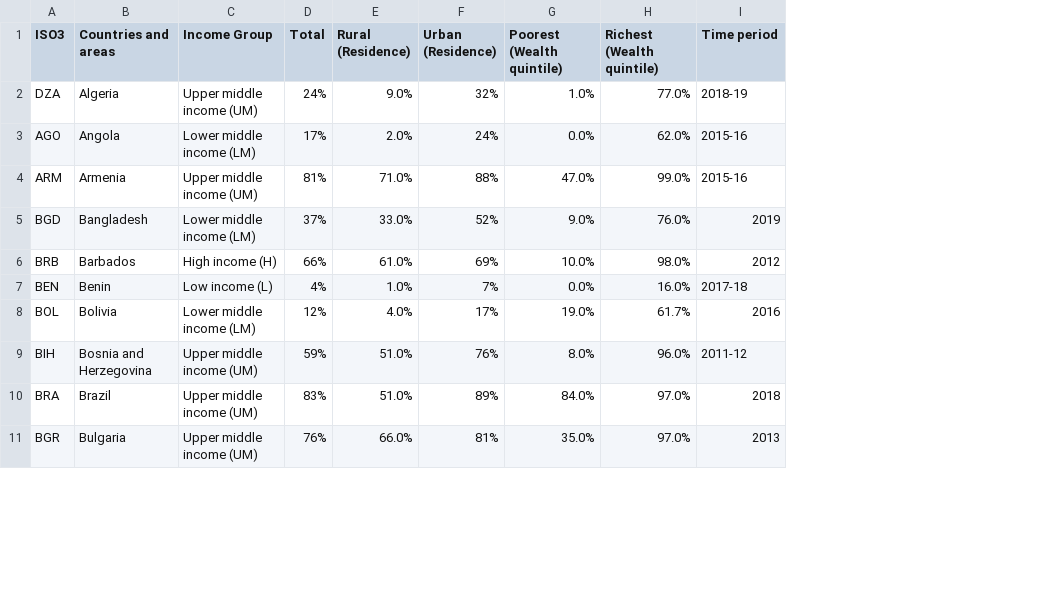
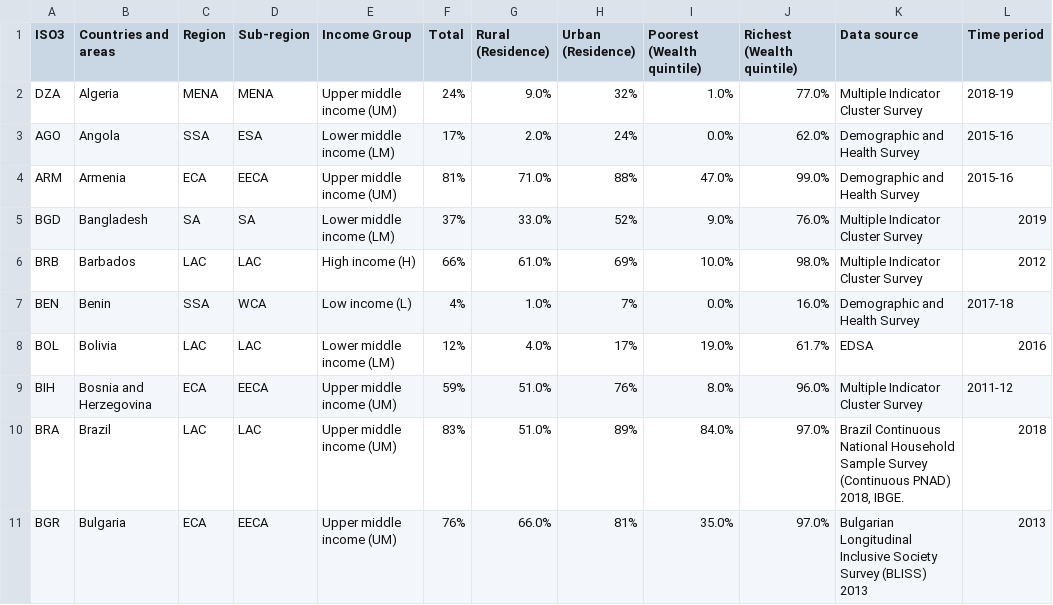
Before and after one commit to Aident17/portfolio, a CSV file: practical data science with python/project 1/cleaned_A1data.csv, drawn as a sheet; only a part is shown; the diff names each change by its address in the sheet, - before the commit and + after, or states it on an @@ line.

Commit message:
finishedf adding project 1

```diff
--- a/practical data science with python/project 1/cleaned_A1data.csv
+++ b/practical data science with python/project 1/cleaned_A1data.csv
+column C (Region), rows 2-11: MENA | SSA | ECA | SA | LAC | SSA | LAC | ECA | LAC | ECA
+column D (Sub-region), rows 2-11: MENA | ESA | EECA | SA | LAC | WCA | LAC | EECA | LAC | EECA
+column K (Data source), rows 2-11: Multiple Indicator Cluster Survey | Demographic and Health Survey | Demographic and Health Survey | Multiple Indicator Cluster Survey | Multiple Indicator Cluster Survey | Demographic and Health Survey | EDSA | Multiple Indicator Cluster Survey | Brazil Continuous National Household Sample Survey (Continuous PNAD) 2018, IBGE. | Bulgarian Longitudinal Inclusive Society Survey (BLISS) 2013
```
